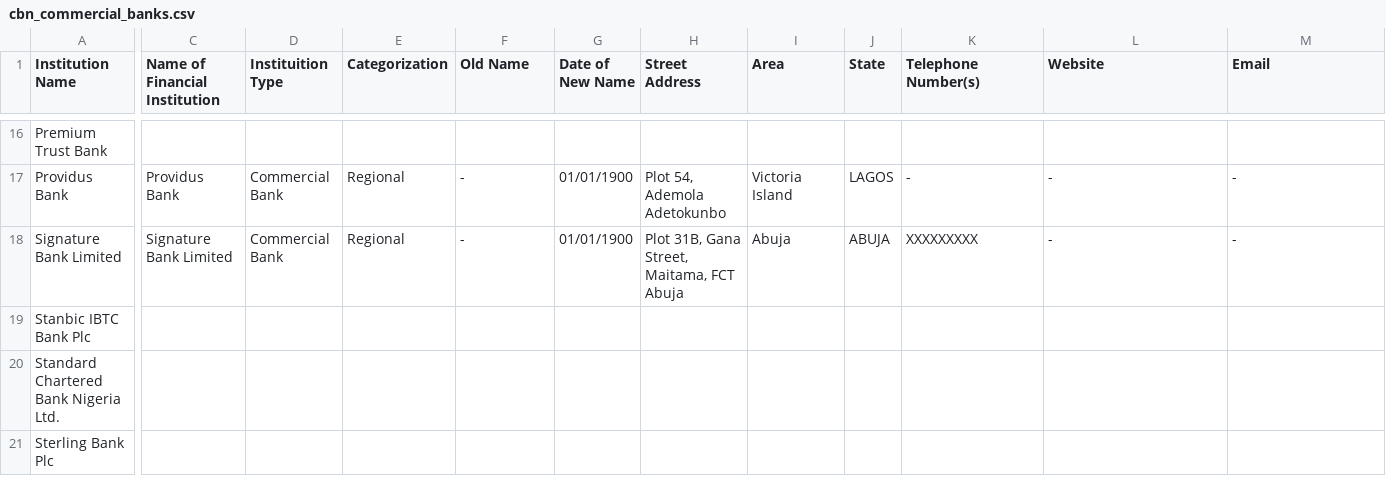
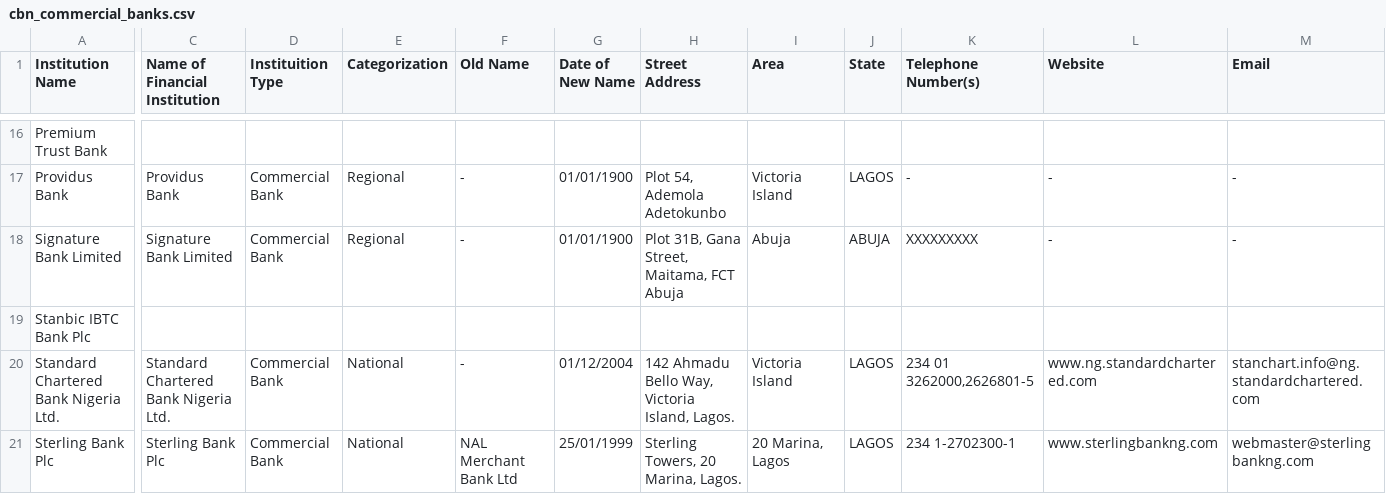
Before and after one commit to Justfja/cbn-financial-institutions, a CSV file: data/cbn_data/cbn_commercial_banks.csv, drawn as a sheet; only a part is shown, gaps mark what is left out; the diff covers the shown part only; the diff names each change by its address in the sheet, - before the commit and + after, or states it on an @@ line.

```diff
--- a/data/cbn_data/cbn_commercial_banks.csv
+++ b/data/cbn_data/cbn_commercial_banks.csv
-C20 (Name of Financial Institution): (empty)
+C20 (Name of Financial Institution): Standard Chartered Bank Nigeria Ltd.
-D20:D21 (Instituition Type): (empty)
+D20:D21 (Instituition Type): Commercial Bank
-E20:E21 (Categorization): (empty)
+E20:E21 (Categorization): National
-F20 (Old Name): (empty)
+F20 (Old Name): -
-G20 (Date of New Name): (empty)
+G20 (Date of New Name): 01/12/2004
-H20 (Street Address): (empty)
+H20 (Street Address): 142 Ahmadu Bello Way, Victoria Island, Lagos.
-I20 (Area): (empty)
+I20 (Area): Victoria Island
-J20:J21 (State): (empty)
+J20:J21 (State): LAGOS
-K20 (Telephone Number(s)): (empty)
+K20 (Telephone Number(s)): 234 01 3262000,2626801-5
-L20 (Website): (empty)
+L20 (Website): www.ng.standardchartered.com
-M20 (Email): (empty)
+M20 (Email): stanchart.info@ng.standardchartered.com
-C21 (Name of Financial Institution): (empty)
+C21 (Name of Financial Institution): Sterling Bank Plc
-F21 (Old Name): (empty)
+F21 (Old Name): NAL Merchant Bank Ltd
-G21 (Date of New Name): (empty)
+G21 (Date of New Name): 25/01/1999
-H21 (Street Address): (empty)
+H21 (Street Address): Sterling Towers, 20 Marina, Lagos.
-I21 (Area): (empty)
+I21 (Area): 20 Marina, Lagos
-K21 (Telephone Number(s)): (empty)
+K21 (Telephone Number(s)): 234 1-2702300-1
-L21 (Website): (empty)
+L21 (Website): www.sterlingbankng.com
-M21 (Email): (empty)
+M21 (Email): webmaster@sterlingbankng.com
```
Also changed, not shown: 148 edited cells elsewhere in this file, data/cbn_data/cbn_development_finance_institutions.csv, data/cbn_data/cbn_finance_companies.csv, 6 other files.
